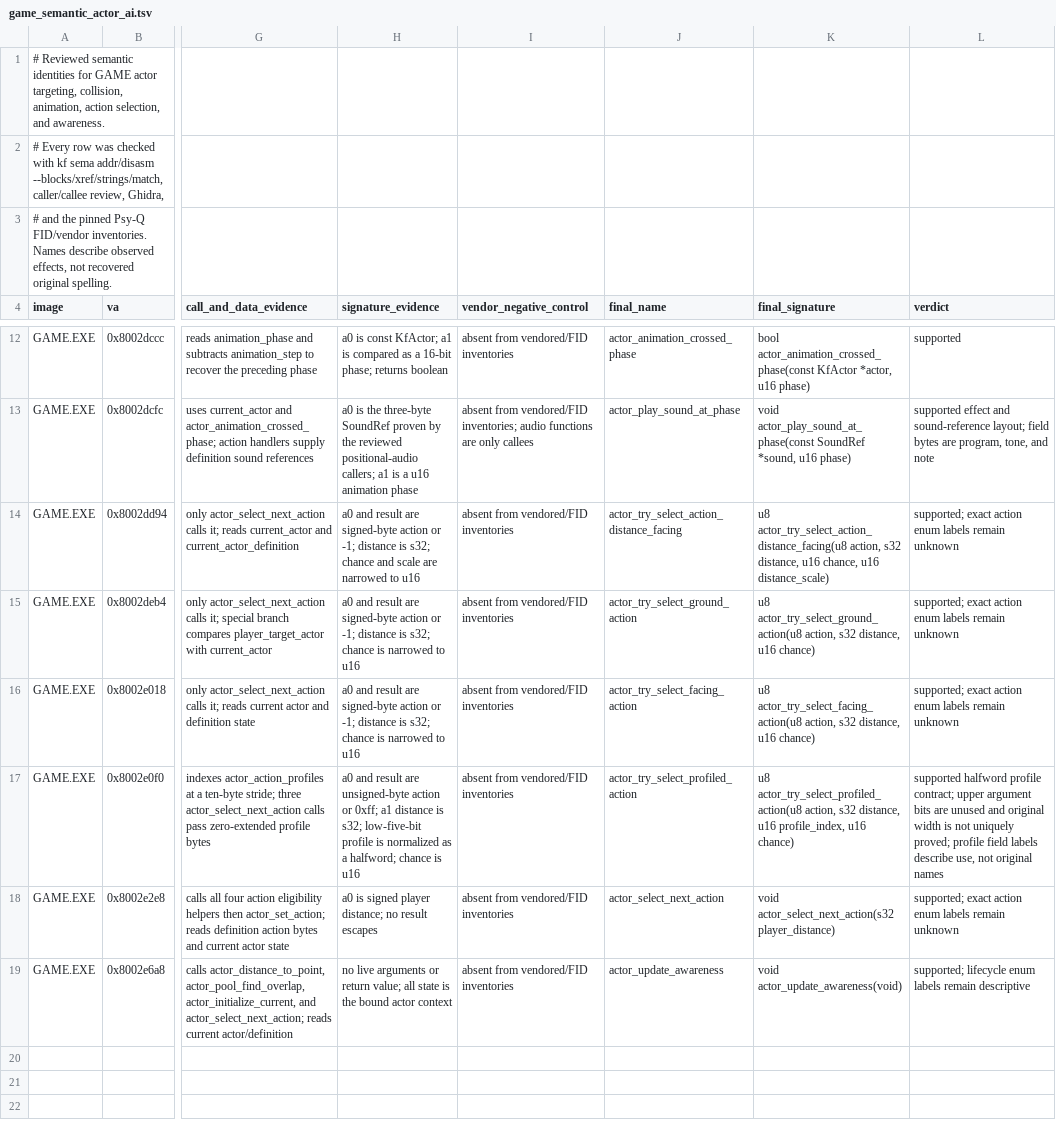
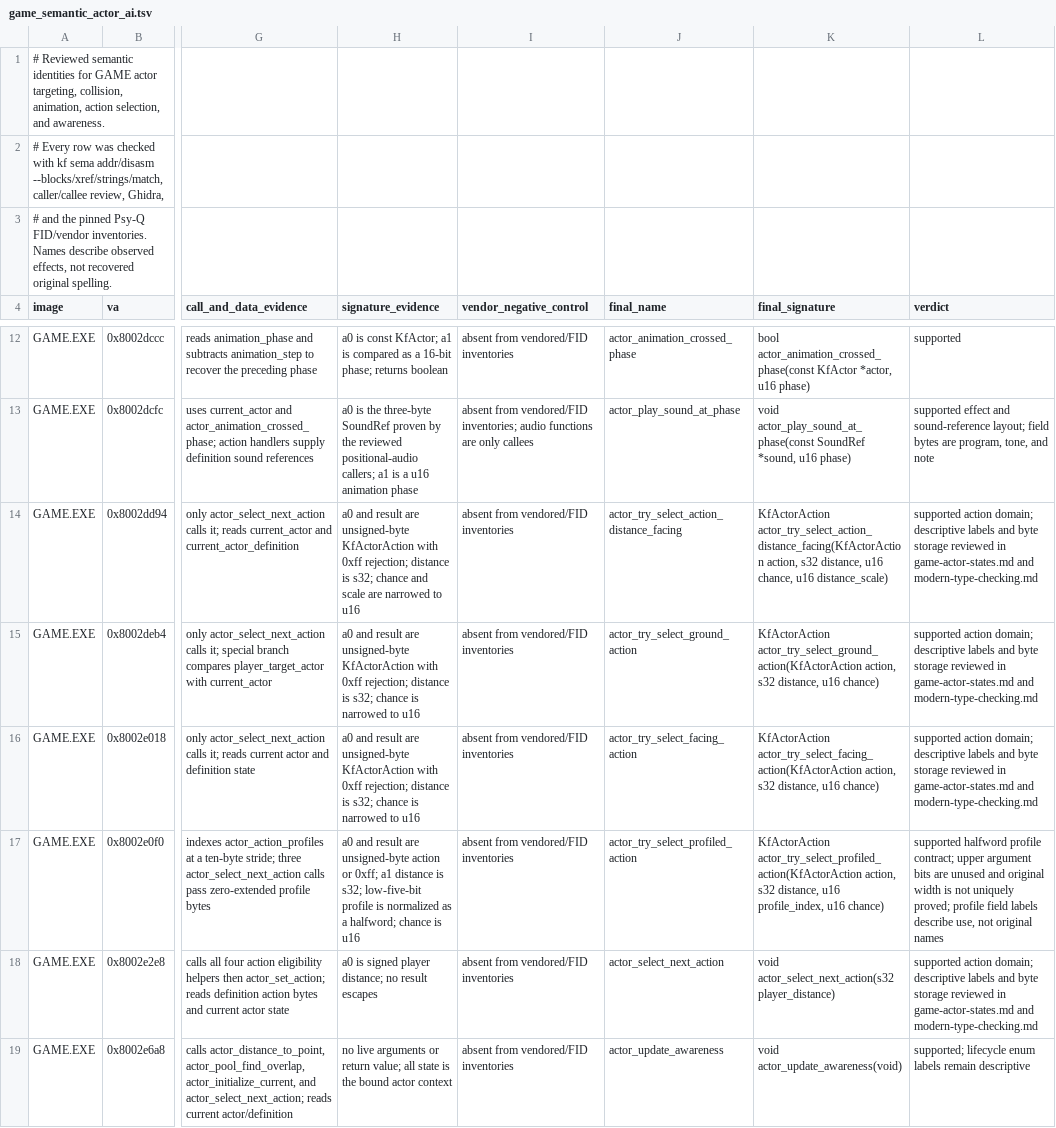
Before and after one commit to sushi-shi/kings-field-decomp, a TSV file: config/evidence/game_semantic_actor_ai.tsv, drawn as a sheet; only a part is shown, gaps mark what is left out; the diff names each change by its address in the sheet, - before the commit and + after, or states it on an @@ line.

Commit message:
types: check actor enum domains with modern Clang

```diff
--- a/config/evidence/game_semantic_actor_ai.tsv
+++ b/config/evidence/game_semantic_actor_ai.tsv
-H14 (signature_evidence): …result are signed-byte action or -1; distance is…
+H14 (signature_evidence): …result are unsigned-byte KfActorAction with 0xff rejection; distance is…
-K14 (final_signature): u8 actor_try_select_action_distance_facing(u8 action, s32…
+K14 (final_signature): KfActorAction actor_try_select_action_distance_facing(KfActorAction action, s32…
-L14:L16 (verdict): supported; exact action enum labels remain unknown
+L14:L16 (verdict): supported action domain; descriptive labels and byte storage reviewed in game-actor-states.md and modern-type-checking.md
-H15:H16 (signature_evidence): …result are signed-byte action or -1; distance is…
+H15:H16 (signature_evidence): …result are unsigned-byte KfActorAction with 0xff rejection; distance is…
-K15 (final_signature): u8 actor_try_select_ground_action(u8 action, s32…
+K15 (final_signature): KfActorAction actor_try_select_ground_action(KfActorAction action, s32…
-K16 (final_signature): u8 actor_try_select_facing_action(u8 action, s32…
+K16 (final_signature): KfActorAction actor_try_select_facing_action(KfActorAction action, s32…
-K17 (final_signature): u8 actor_try_select_profiled_action(u8 action, s32…
+K17 (final_signature): KfActorAction actor_try_select_profiled_action(KfActorAction action, s32…
-L18 (verdict): supported; exact action enum labels remain unknown
+L18 (verdict): supported action domain; descriptive labels and byte storage reviewed in game-actor-states.md and modern-type-checking.md
```
Also changed, not shown: config/evidence/game_semantic_actor_core.tsv, config/retail/function_identities.tsv, 20 other files.
